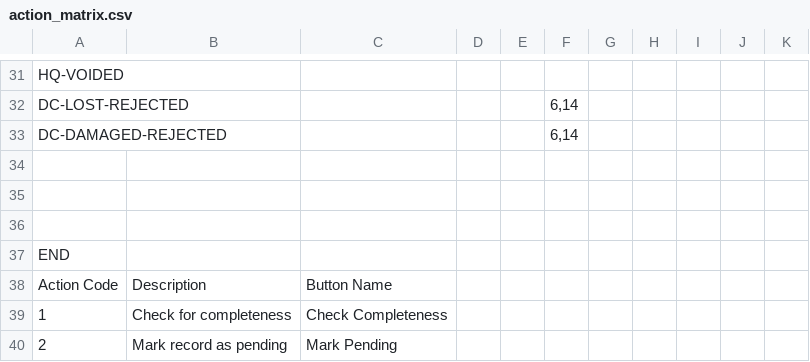
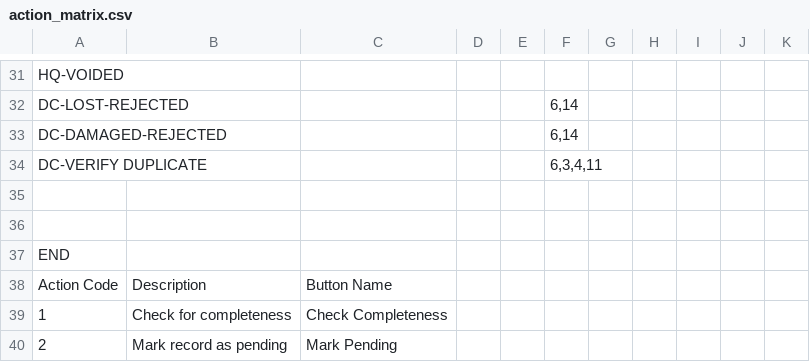
Before and after one commit to HISMalawi/ebrs-touch, a CSV file: app/assets/data/action_matrix.csv, drawn as a sheet; only a part is shown, gaps mark what is left out.

Commit message:
Duplicates sent to DC

```diff
--- a/app/assets/data/action_matrix.csv
+++ b/app/assets/data/action_matrix.csv
@@ -33,3 +33,3 @@ DC-LOST-REJECTED,,,,,"6,14",,,,,
 DC-DAMAGED-REJECTED,,,,,"6,14",,,,,
-,,,,,,,,,,
+DC-VERIFY DUPLICATE,,,,,"6,3,4,11",,,,,
 ,,,,,,,,,,
```
Also changed, not shown: 1 other file.
